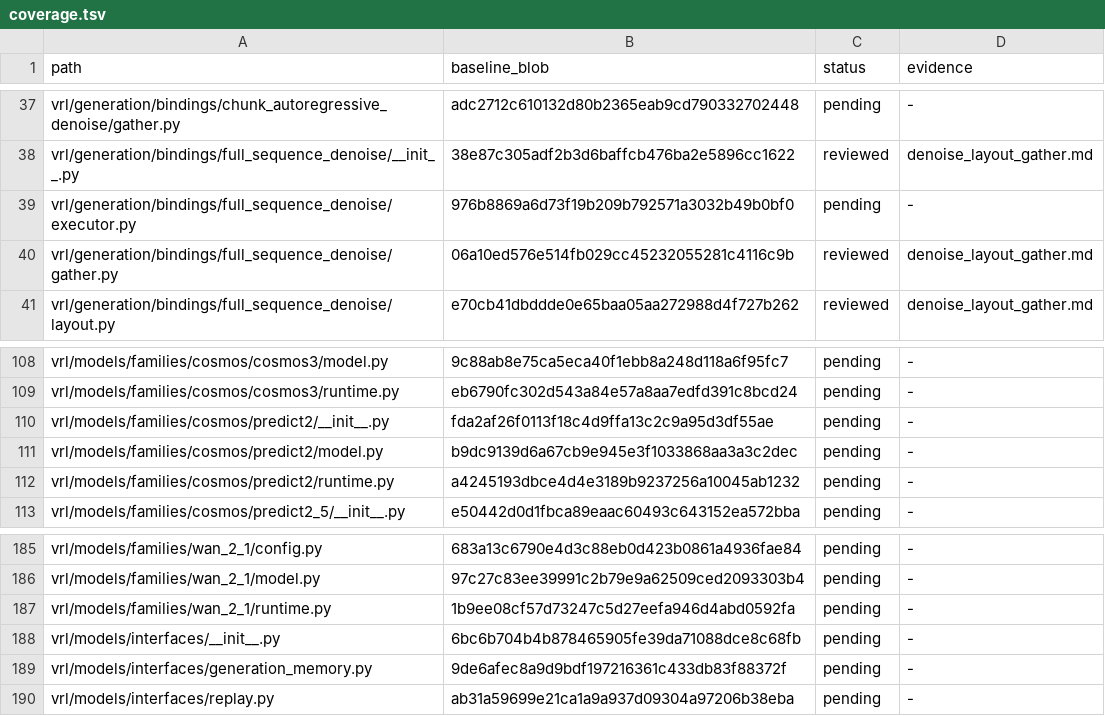
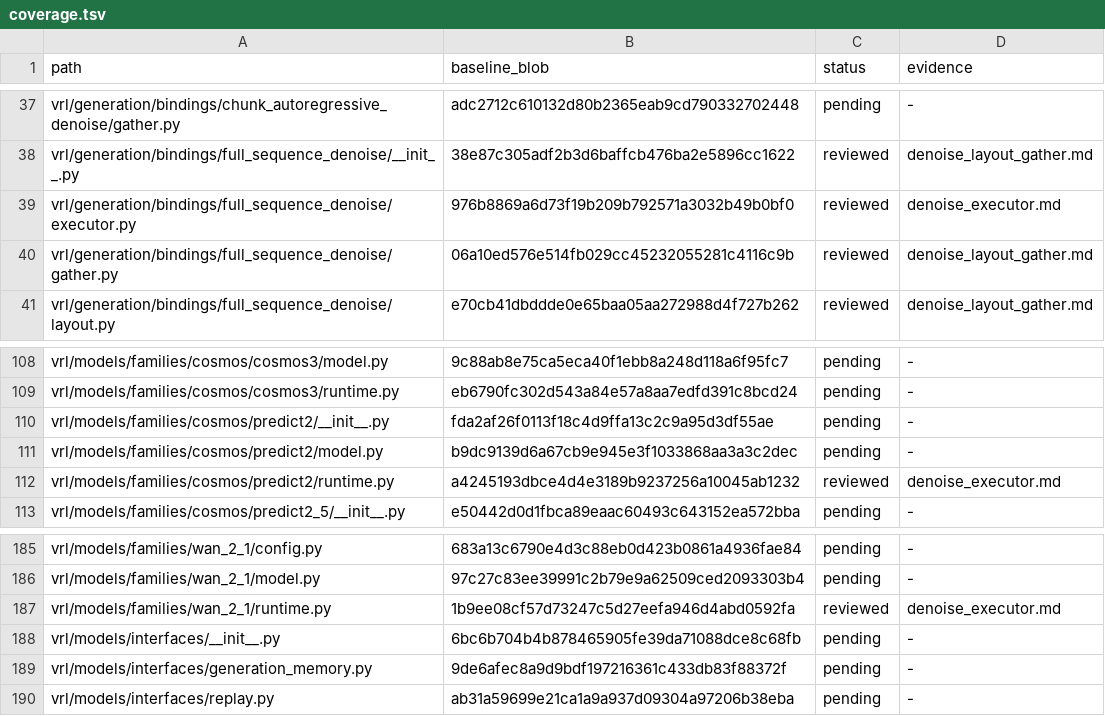
Before and after one commit to guoriyue/VRL, a TSV file: docs/research/automated_clarity_audit/coverage.tsv, drawn as a sheet; only a part is shown, gaps mark what is left out.

```diff
--- a/docs/research/automated_clarity_audit/coverage.tsv
+++ b/docs/research/automated_clarity_audit/coverage.tsv
@@ -38,3 +38,3 @@ vrl/generation/bindings/chunk_autoregressive_denoise/gather.py	adc2712c610132d80
 vrl/generation/bindings/full_sequence_denoise/__init__.py	38e87c305adf2b3d6baffcb476ba2e5896cc1622	reviewed	denoise_layout_gather.md
-vrl/generation/bindings/full_sequence_denoise/executor.py	976b8869a6d73f19b209b792571a3032b49b0bf0	pending	-
+vrl/generation/bindings/full_sequence_denoise/executor.py	976b8869a6d73f19b209b792571a3032b49b0bf0	reviewed	denoise_executor.md
 vrl/generation/bindings/full_sequence_denoise/gather.py	06a10ed576e514fb029cc45232055281c4116c9b	reviewed	denoise_layout_gather.md
@@ -111,3 +111,3 @@ vrl/models/families/cosmos/predict2/__init__.py	fda2af26f0113f18c4d9ffa13c2c9a95
 vrl/models/families/cosmos/predict2/model.py	b9dc9139d6a67cb9e945e3f1033868aa3a3c2dec	pending	-
-vrl/models/families/cosmos/predict2/runtime.py	a4245193dbce4d4e3189b9237256a10045ab1232	pending	-
+vrl/models/families/cosmos/predict2/runtime.py	a4245193dbce4d4e3189b9237256a10045ab1232	reviewed	denoise_executor.md
 vrl/models/families/cosmos/predict2_5/__init__.py	e50442d0d1fbca89eaac60493c643152ea572bba	pending	-
@@ -186,3 +186,3 @@ vrl/models/families/wan_2_1/config.py	683a13c6790e4d3c88eb0d423b0861a4936fae84	p
 vrl/models/families/wan_2_1/model.py	97c27c83ee39991c2b79e9a62509ced2093303b4	pending	-
-vrl/models/families/wan_2_1/runtime.py	1b9ee08cf57d73247c5d27eefa946d4abd0592fa	pending	-
+vrl/models/families/wan_2_1/runtime.py	1b9ee08cf57d73247c5d27eefa946d4abd0592fa	reviewed	denoise_executor.md
 vrl/models/interfaces/__init__.py	6bc6b704b4b878465905fe39da71088dce8c68fb	pending	-
```
Also changed, not shown: 4 other files.
